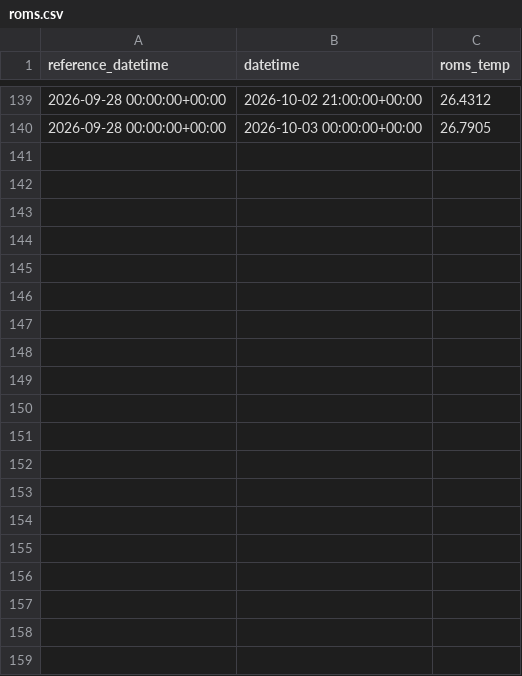
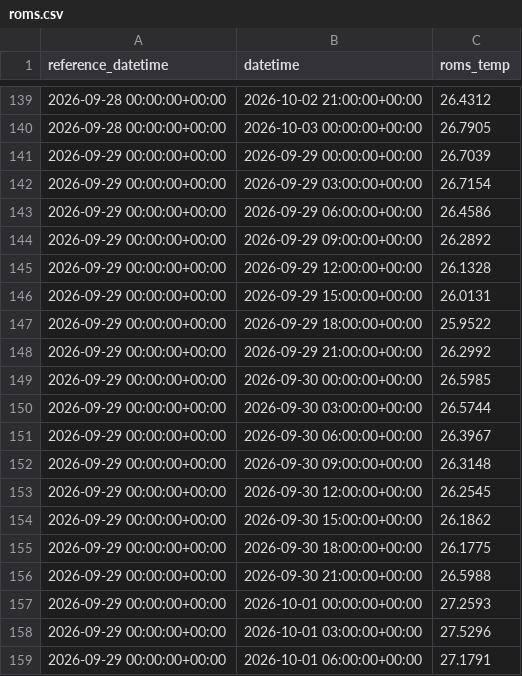
Before and after one commit to kilo-uhh/kilo-uhh.github.io, a CSV file: hilo-forecast/forecast/archive/roms.csv, drawn as a sheet; only a part is shown, gaps mark what is left out; the diff covers the shown part only.

```diff
--- a/hilo-forecast/forecast/archive/roms.csv
+++ b/hilo-forecast/forecast/archive/roms.csv
@@ -140 +140,20 @@ reference_datetime,datetime,roms_temp
 2026-09-28 00:00:00+00:00,2026-10-03 00:00:00+00:00,26.7905
+2026-09-29 00:00:00+00:00,2026-09-29 00:00:00+00:00,26.7039
+2026-09-29 00:00:00+00:00,2026-09-29 03:00:00+00:00,26.7154
+2026-09-29 00:00:00+00:00,2026-09-29 06:00:00+00:00,26.4586
+2026-09-29 00:00:00+00:00,2026-09-29 09:00:00+00:00,26.2892
+2026-09-29 00:00:00+00:00,2026-09-29 12:00:00+00:00,26.1328
+2026-09-29 00:00:00+00:00,2026-09-29 15:00:00+00:00,26.0131
+2026-09-29 00:00:00+00:00,2026-09-29 18:00:00+00:00,25.9522
+2026-09-29 00:00:00+00:00,2026-09-29 21:00:00+00:00,26.2992
+2026-09-29 00:00:00+00:00,2026-09-30 00:00:00+00:00,26.5985
+2026-09-29 00:00:00+00:00,2026-09-30 03:00:00+00:00,26.5744
+2026-09-29 00:00:00+00:00,2026-09-30 06:00:00+00:00,26.3967
+2026-09-29 00:00:00+00:00,2026-09-30 09:00:00+00:00,26.3148
+2026-09-29 00:00:00+00:00,2026-09-30 12:00:00+00:00,26.2545
+2026-09-29 00:00:00+00:00,2026-09-30 15:00:00+00:00,26.1862
+2026-09-29 00:00:00+00:00,2026-09-30 18:00:00+00:00,26.1775
+2026-09-29 00:00:00+00:00,2026-09-30 21:00:00+00:00,26.5988
+2026-09-29 00:00:00+00:00,2026-10-01 00:00:00+00:00,27.2593
+2026-09-29 00:00:00+00:00,2026-10-01 03:00:00+00:00,27.5296
+2026-09-29 00:00:00+00:00,2026-10-01 06:00:00+00:00,27.1791
```
Also changed, not shown: 14 added rows elsewhere in this file, hilo-forecast/forecast/archive/obs_3h.csv, 3 other files.
